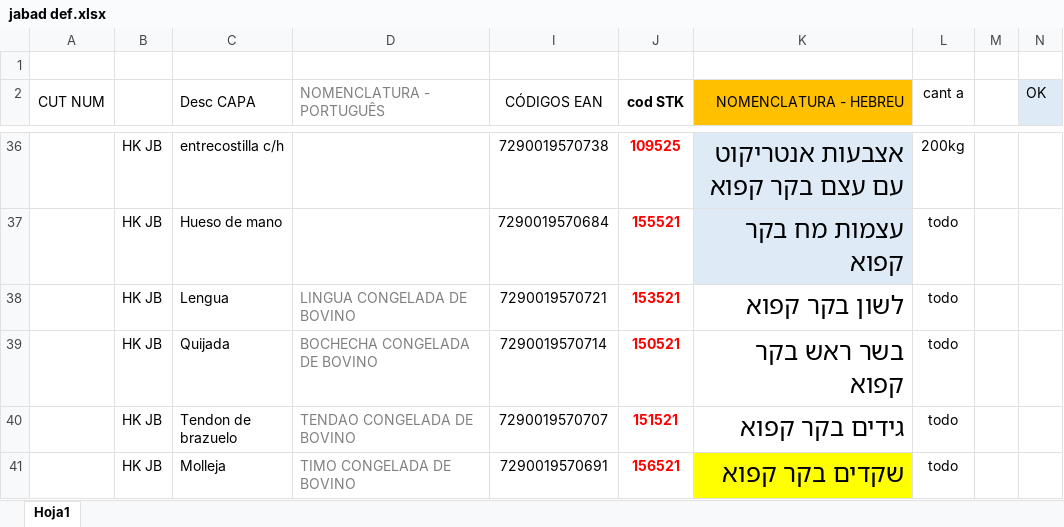
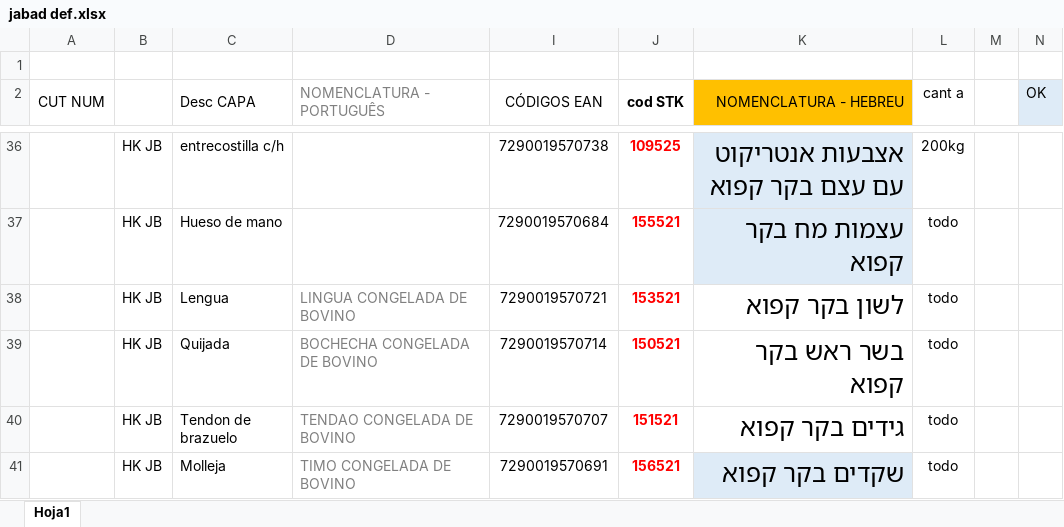
Before and after one commit to nicos92/jabat, an Excel workbook: jabad def.xlsx, sheet Hoja1, drawn as a sheet; only a part is shown, gaps mark what is left out; values as stored, in another font and other column widths than the file's, no borders; the diff names each change by its address in the sheet, - before the commit and + after, or states it on an @@ line.

```diff
--- a/jabad def.xlsx (sheet Hoja1)
+++ b/jabad def.xlsx (sheet Hoja1)
-K41 fill: #FFFF00
+K41 fill: #DEEBF7
```
Also changed, not shown: 3 other files.
